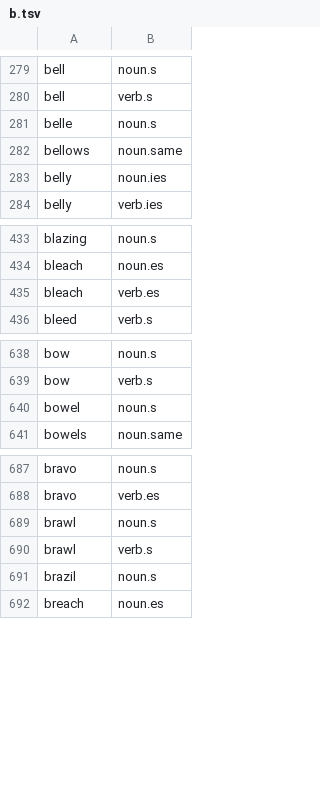
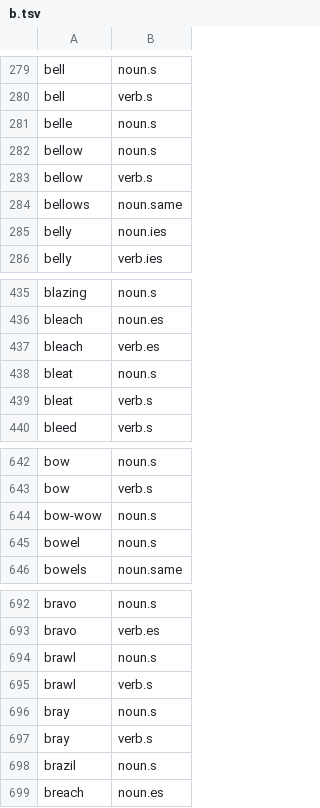
Before and after one commit to ml-circuits-research/sop-knowledge-worlds, a TSV file: docs/worlds/w.lang.en/dictionary/b.tsv, drawn as a sheet; only a part is shown, gaps mark what is left out.

```diff
--- a/docs/worlds/w.lang.en/dictionary/b.tsv
+++ b/docs/worlds/w.lang.en/dictionary/b.tsv
@@ -281,2 +281,4 @@ bell	verb.s
 belle	noun.s
+bellow	noun.s
+bellow	verb.s
 bellows	noun.same
@@ -435,2 +437,4 @@ bleach	noun.es
 bleach	verb.es
+bleat	noun.s
+bleat	verb.s
 bleed	verb.s
@@ -639,2 +643,3 @@ bow	noun.s
 bow	verb.s
+bow-wow	noun.s
 bowel	noun.s
@@ -690,2 +695,4 @@ brawl	noun.s
 brawl	verb.s
+bray	noun.s
+bray	verb.s
 brazil	noun.s
```
Also changed, not shown: docs/worlds/w.lang.en/dictionary/c.tsv, docs/worlds/w.lang.en/dictionary/m.tsv, 14 other files.
